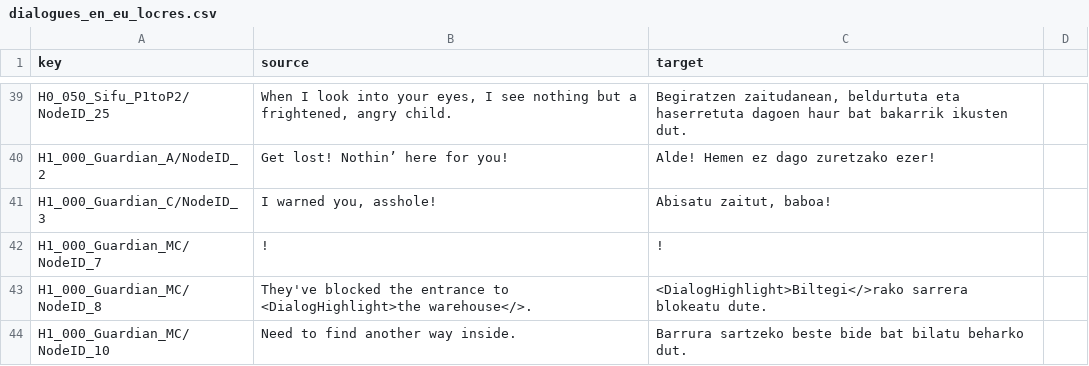
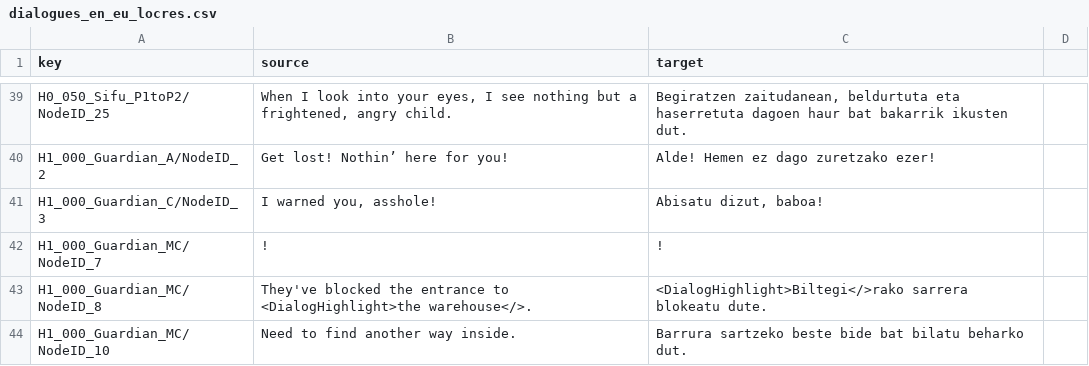
Before and after one commit to josuigoa/itzulpenak, a CSV file: sifu/loc_csv/en/dialogues_en_eu_locres.csv, drawn as a sheet; only a part is shown, gaps mark what is left out.

```diff
--- a/sifu/loc_csv/en/dialogues_en_eu_locres.csv
+++ b/sifu/loc_csv/en/dialogues_en_eu_locres.csv
@@ -40,3 +40,3 @@ H0_050_Sifu_P1toP2/NodeID_25,"When I look into your eyes, I see nothing but a fr
 H1_000_Guardian_A/NodeID_2,Get lost! Nothin’ here for you!,Alde! Hemen ez dago zuretzako ezer!
-H1_000_Guardian_C/NodeID_3,"I warned you, asshole!","Abisatu zaitut, baboa!"
+H1_000_Guardian_C/NodeID_3,"I warned you, asshole!","Abisatu dizut, baboa!"
 H1_000_Guardian_MC/NodeID_7,!,!
```
Also changed, not shown: sifu/loc_csv/en/barks_en_eu_locres.csv, sifu/loc_csv/en/game_en_eu_locres.csv, 7 other files.
